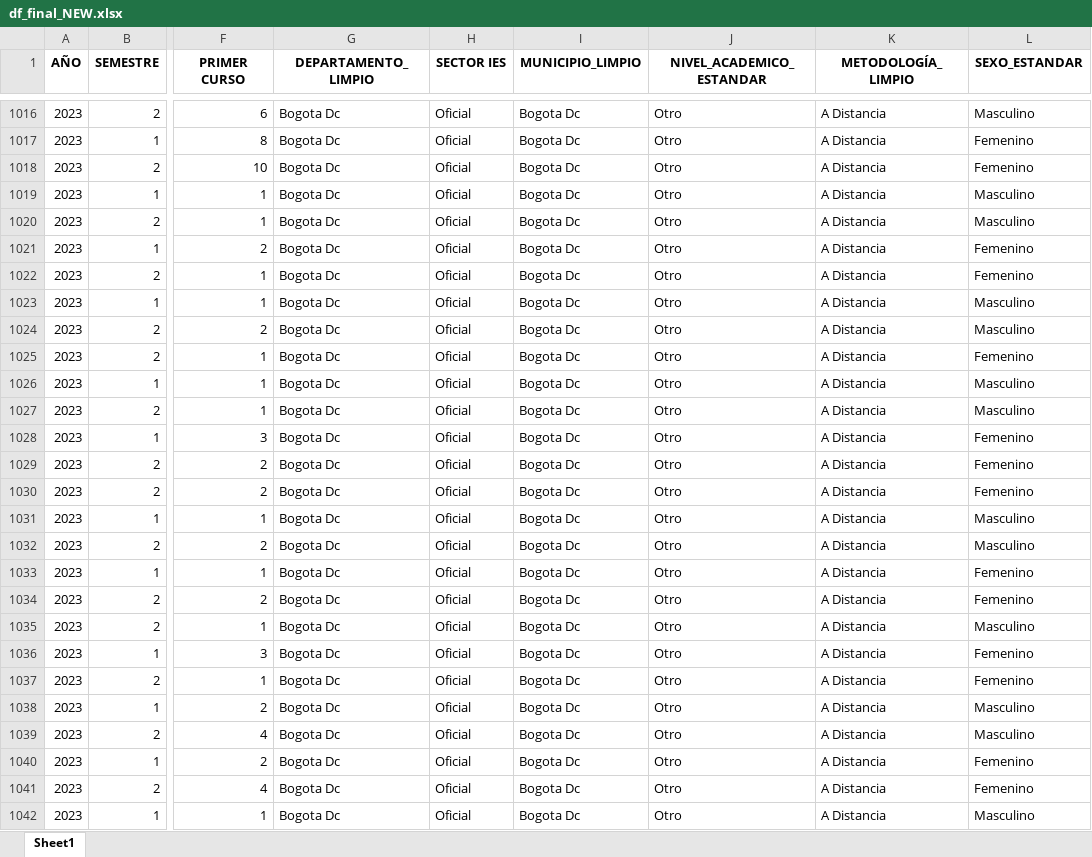
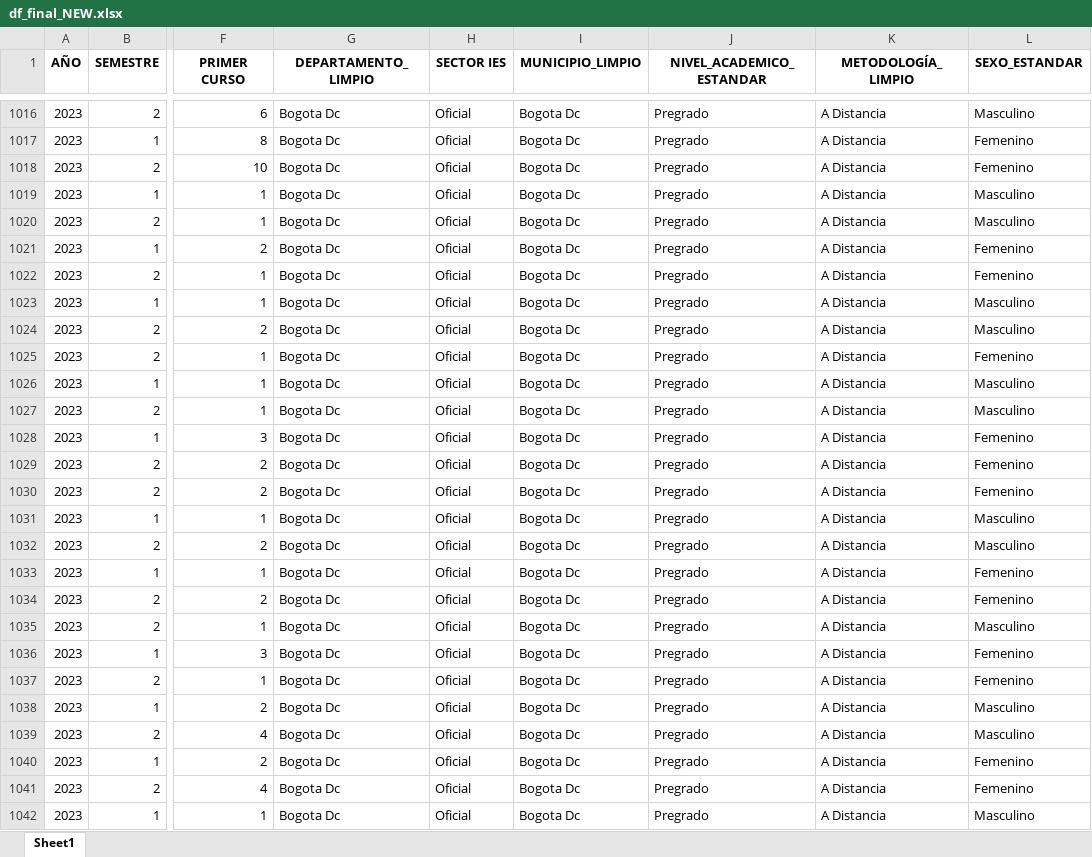
Before and after one commit to dudbilopr/Snies_Data_Analytics, an Excel workbook: df_final_NEW.xlsx, sheet Sheet1, drawn as a sheet; only a part is shown, gaps mark what is left out; values as stored, in another font and other column widths than the file's, no borders; the diff covers the shown part only; the diff names each change by its address in the sheet, - before the commit and + after, or states it on an @@ line.

```diff
--- a/df_final_NEW.xlsx (sheet Sheet1)
+++ b/df_final_NEW.xlsx (sheet Sheet1)
-J1016:J1042 (NIVEL_ACADEMICO_ESTANDAR): Otro
+J1016:J1042 (NIVEL_ACADEMICO_ESTANDAR): Pregrado
```
Also changed, not shown: 465 edited cells elsewhere in this sheet.
